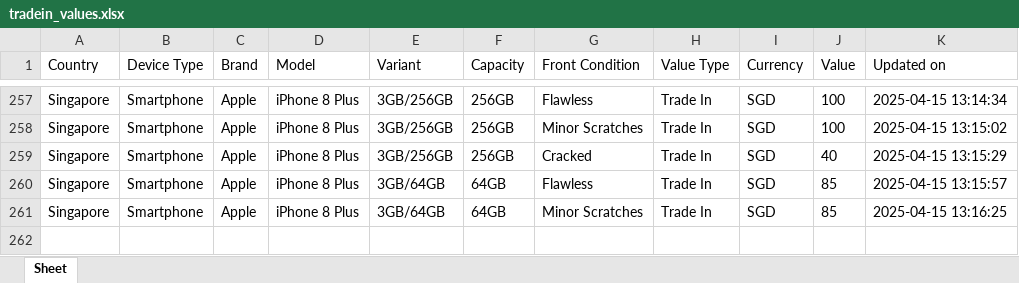
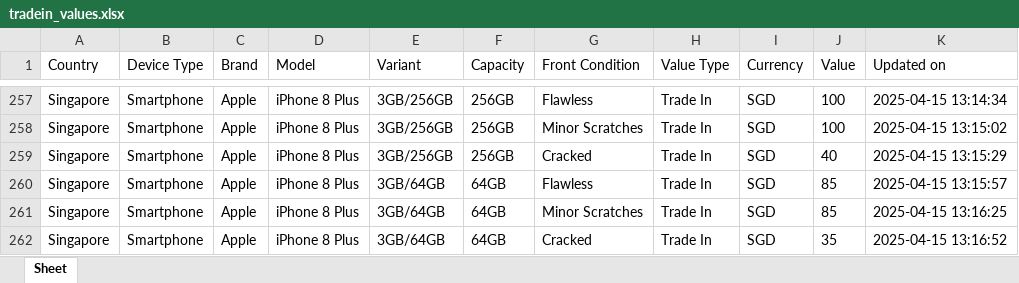
Before and after one commit to Ashutoshmitra/TradeBot, an Excel workbook: tradein_values.xlsx, sheet Sheet, drawn as a sheet; only a part is shown, gaps mark what is left out; values as stored, in another font and other column widths than the file's, no borders; the diff names each change by its address in the sheet, - before the commit and + after, or states it on an @@ line.

```diff
--- a/tradein_values.xlsx (sheet Sheet)
+++ b/tradein_values.xlsx (sheet Sheet)
+row 262: Singapore | Smartphone | Apple | iPhone 8 Plus | 3GB/64GB | 64GB | Cracked | Trade In | SGD | 35 | 2025-04-15 13:16:52
```
